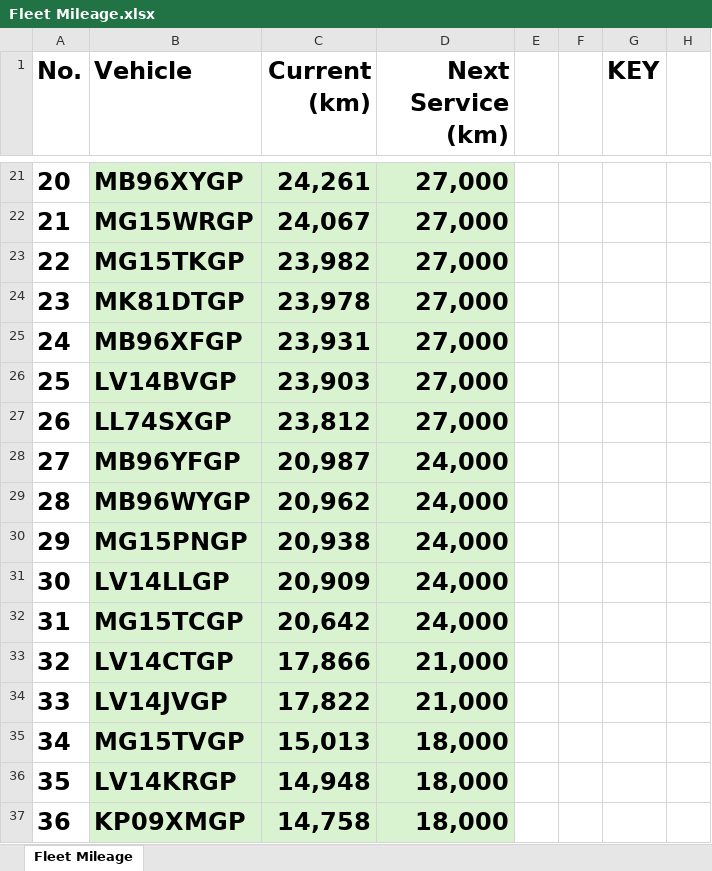
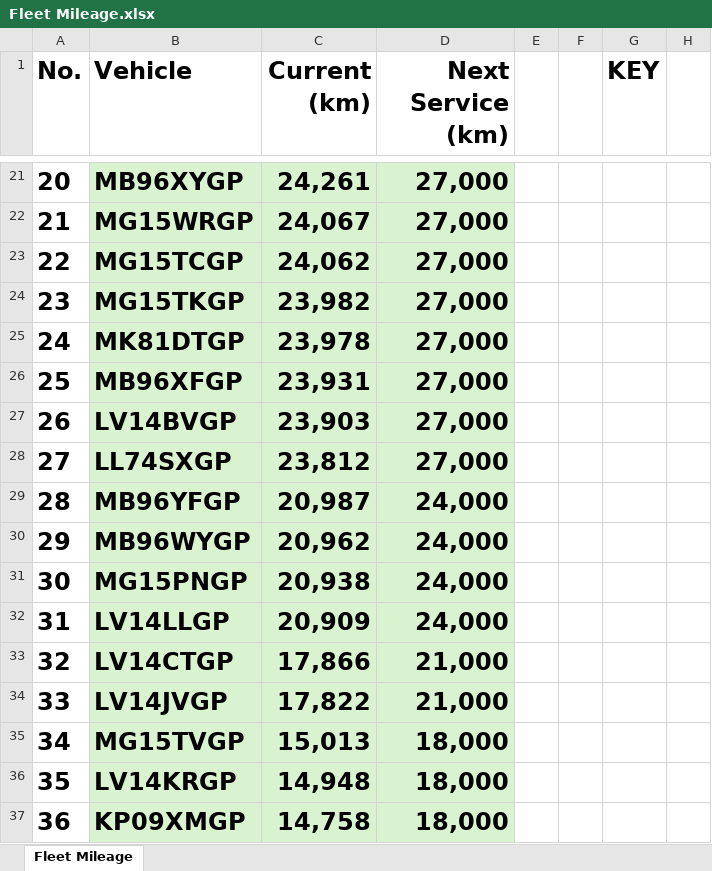
Before and after one commit to cloudlint/MobilityFleet, an Excel workbook: Fleet Mileage.xlsx, sheet Fleet Mileage, drawn as a sheet; only a part is shown, gaps mark what is left out; values as stored, in another font and other column widths than the file's, no borders; removed rows and columns are numbered as before the commit, all else as after; the diff names each change by its address in the sheet, - before the commit and + after, or states it on an @@ line.

```diff
--- a/Fleet Mileage.xlsx (sheet Fleet Mileage)
+++ b/Fleet Mileage.xlsx (sheet Fleet Mileage)
+row 23: 22 | MG15TCGP | 24,062 | 27,000
@@ column A (No.) renumbered between rows 24 and 32 @@
-row 32: 31 | MG15TCGP | 20,642 | 24,000
```
Also changed, not shown: 1 other file.
